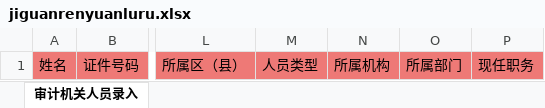
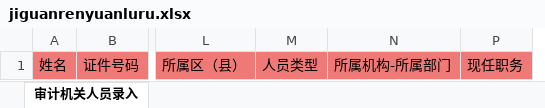
Before and after one commit to chenqianqihou/shenji-api, an Excel workbook: static/jiguanrenyuanluru.xlsx, sheet 审计机关人员录入, drawn as a sheet; only a part is shown, gaps mark what is left out; values as stored, in another font and other column widths than the file's, no borders; removed rows and columns are numbered as before the commit, all else as after; the diff names each change by its address in the sheet, - before the commit and + after, or states it on an @@ line.

```diff
--- a/static/jiguanrenyuanluru.xlsx (sheet 审计机关人员录入)
+++ b/static/jiguanrenyuanluru.xlsx (sheet 审计机关人员录入)
-column N, row 1: 所属机构
@@ column O hidden, row 1: 所属部门 @@
+column N, row 1: 所属机构-所属部门
```
Also changed, not shown: 1 other file.
